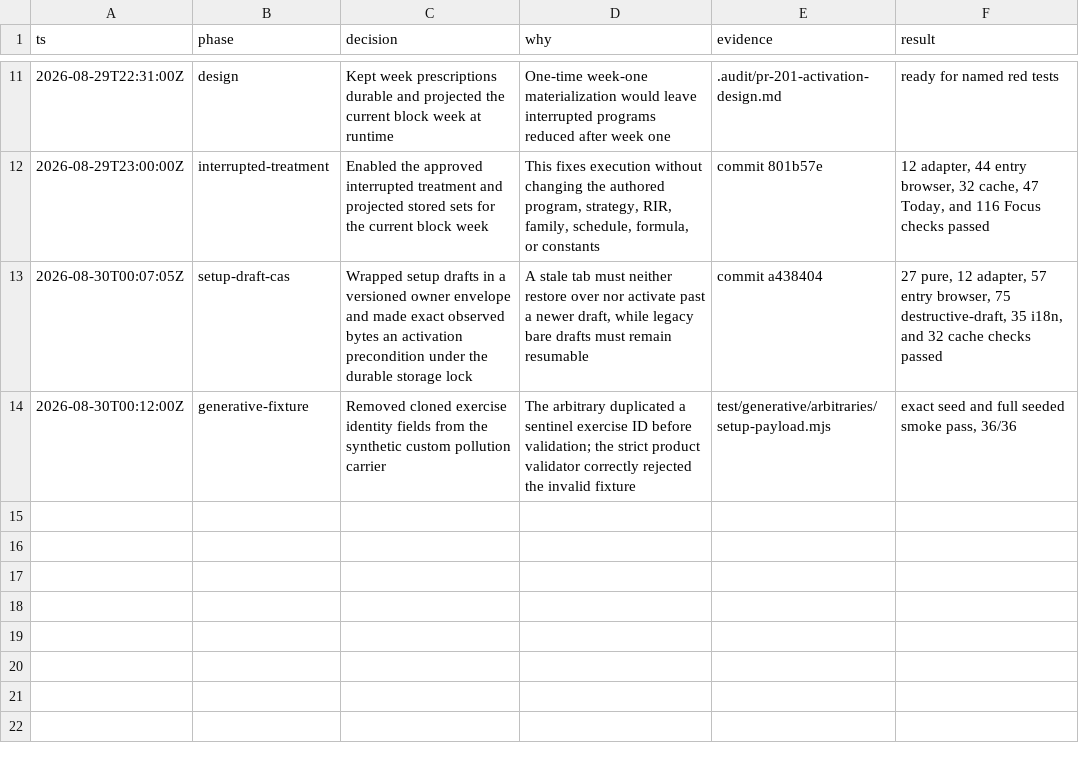
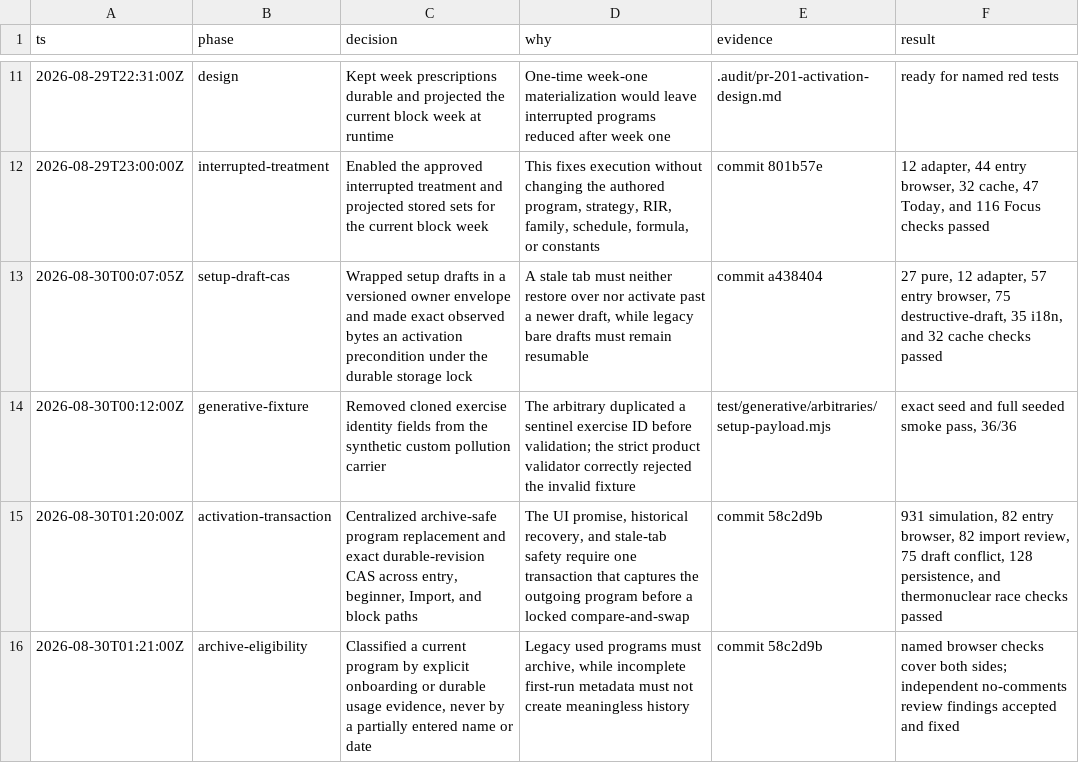
Before and after one commit to pedrochagasmaster/repforge, a TSV file: .audit/pr-201-decisions.tsv, drawn as a sheet; only a part is shown, gaps mark what is left out.

Commit message:
docs: record archive-safe activation verification

```diff
--- a/.audit/pr-201-decisions.tsv
+++ b/.audit/pr-201-decisions.tsv
@@ -14 +14,3 @@ ts	phase	decision	why	evidence	result
 2026-08-30T00:12:00Z	generative-fixture	Removed cloned exercise identity fields from the synthetic custom pollution carrier	The arbitrary duplicated a sentinel exercise ID before validation; the strict product validator correctly rejected the invalid fixture	test/generative/arbitraries/setup-payload.mjs	exact seed and full seeded smoke pass, 36/36
+2026-08-30T01:20:00Z	activation-transaction	Centralized archive-safe program replacement and exact durable-revision CAS across entry, beginner, Import, and block paths	The UI promise, historical recovery, and stale-tab safety require one transaction that captures the outgoing program before a locked compare-and-swap	commit 58c2d9b	931 simulation, 82 entry browser, 82 import review, 75 draft conflict, 128 persistence, and thermonuclear race checks passed
+2026-08-30T01:21:00Z	archive-eligibility	Classified a current program by explicit onboarding or durable usage evidence, never by a partially entered name or date	Legacy used programs must archive, while incomplete first-run metadata must not create meaningless history	commit 58c2d9b	named browser checks cover both sides; independent no-comments review findings accepted and fixed
```
Also changed, not shown: 1 other file.
